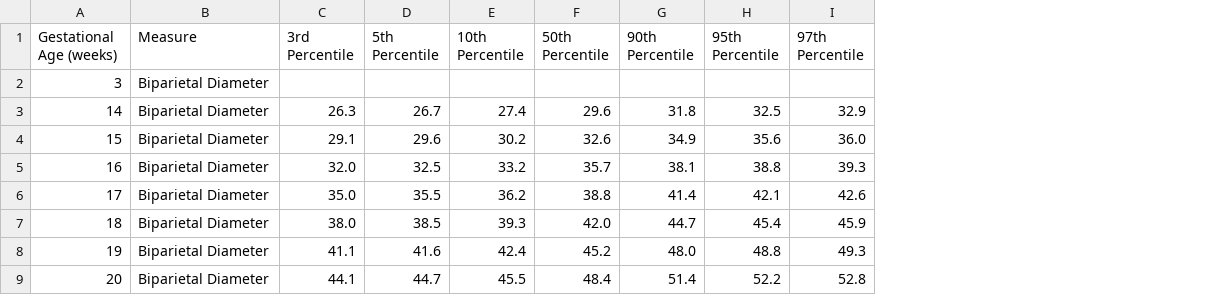
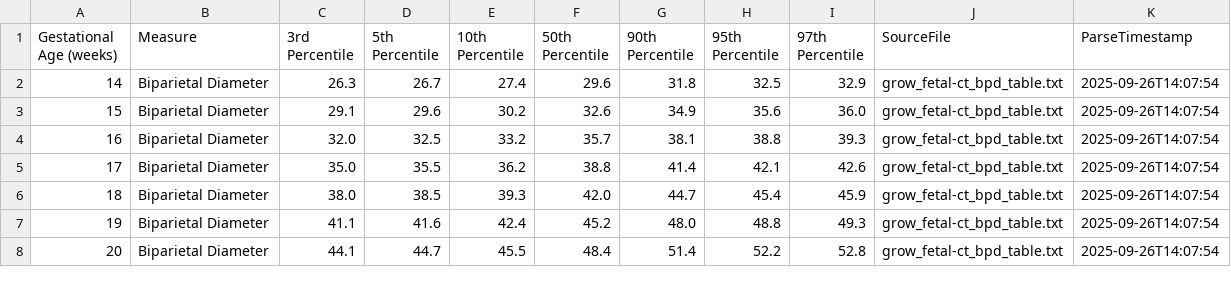
Before and after one commit to P2GX/prenatalppkt, a TSV file: data/parsed/intergrowth_text/intergrowth21_bpd_ct.tsv, drawn as a sheet; only a part is shown; removed rows and columns are numbered as before the commit, all else as after; the diff names each change by its address in the sheet, - before the commit and + after, or states it on an @@ line.

```diff
--- a/data/parsed/intergrowth_text/intergrowth21_bpd_ct.tsv
+++ b/data/parsed/intergrowth_text/intergrowth21_bpd_ct.tsv
+column J (SourceFile), rows 2-8: all grow_fetal-ct_bpd_table.txt
+column K (ParseTimestamp), rows 2-8: all 2025-09-26T14:07:54
-row 2: 3 | Biparietal Diameter
```
Also changed, not shown: data/parsed/intergrowth_text/intergrowth21_ac_zs.tsv, data/parsed/intergrowth_text/intergrowth21_bpd_zs.tsv, 8 other files.
